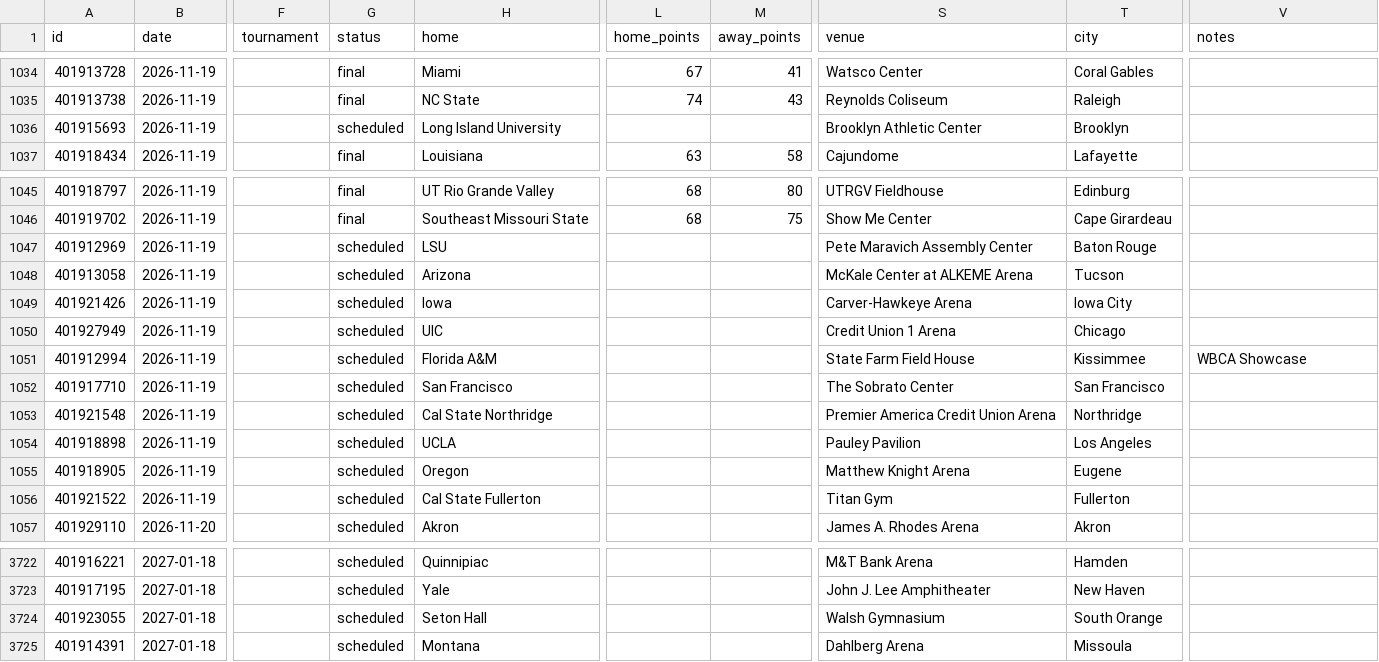
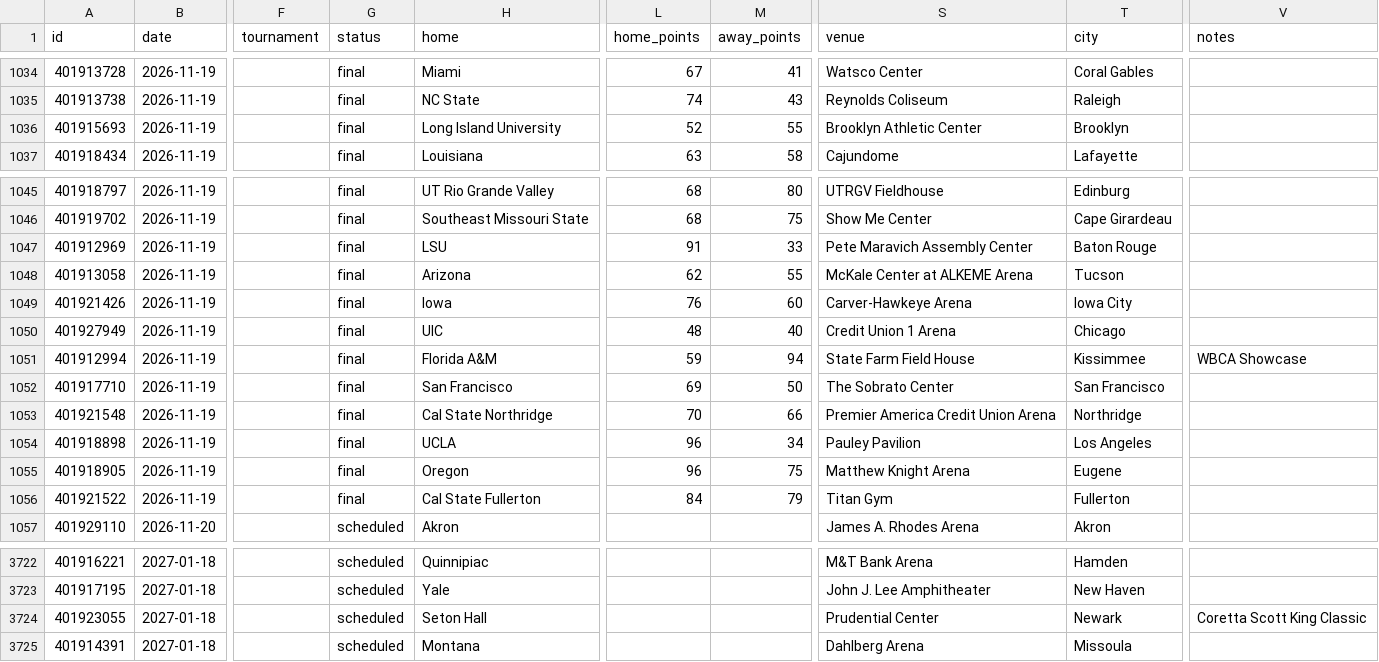
Before and after one commit to rjr5021/college-basketball-belt, a CSV file: data/women/games/2027.csv, drawn as a sheet; only a part is shown, gaps mark what is left out; the diff names each change by its address in the sheet, - before the commit and + after, or states it on an @@ line.

```diff
--- a/data/women/games/2027.csv
+++ b/data/women/games/2027.csv
-G1036 (status): scheduled
+G1036 (status): final
-L1036 (home_points): (empty)
+L1036 (home_points): 52
-M1036 (away_points): (empty)
+M1036 (away_points): 55
-G1047:G1056 (status): scheduled
+G1047:G1056 (status): final
-L1047 (home_points): (empty)
+L1047 (home_points): 91
-M1047 (away_points): (empty)
+M1047 (away_points): 33
-L1048 (home_points): (empty)
+L1048 (home_points): 62
-M1048 (away_points): (empty)
+M1048 (away_points): 55
-L1049 (home_points): (empty)
+L1049 (home_points): 76
-M1049 (away_points): (empty)
+M1049 (away_points): 60
-L1050 (home_points): (empty)
+L1050 (home_points): 48
-M1050 (away_points): (empty)
+M1050 (away_points): 40
-L1051 (home_points): (empty)
+L1051 (home_points): 59
-M1051 (away_points): (empty)
+M1051 (away_points): 94
-L1052 (home_points): (empty)
+L1052 (home_points): 69
-M1052 (away_points): (empty)
+M1052 (away_points): 50
-L1053 (home_points): (empty)
+L1053 (home_points): 70
-M1053 (away_points): (empty)
+M1053 (away_points): 66
-L1054:L1055 (home_points): (empty)
+L1054:L1055 (home_points): 96
-M1054 (away_points): (empty)
+M1054 (away_points): 34
-M1055 (away_points): (empty)
+M1055 (away_points): 75
-L1056 (home_points): (empty)
+L1056 (home_points): 84
-M1056 (away_points): (empty)
+M1056 (away_points): 79
-S3724 (venue): Walsh Gymnasium
+S3724 (venue): Prudential Center
-T3724 (city): South Orange
+T3724 (city): Newark
-V3724 (notes): (empty)
+V3724 (notes): Coretta Scott King Classic
```
Also changed, not shown: data/games/2027.csv.
